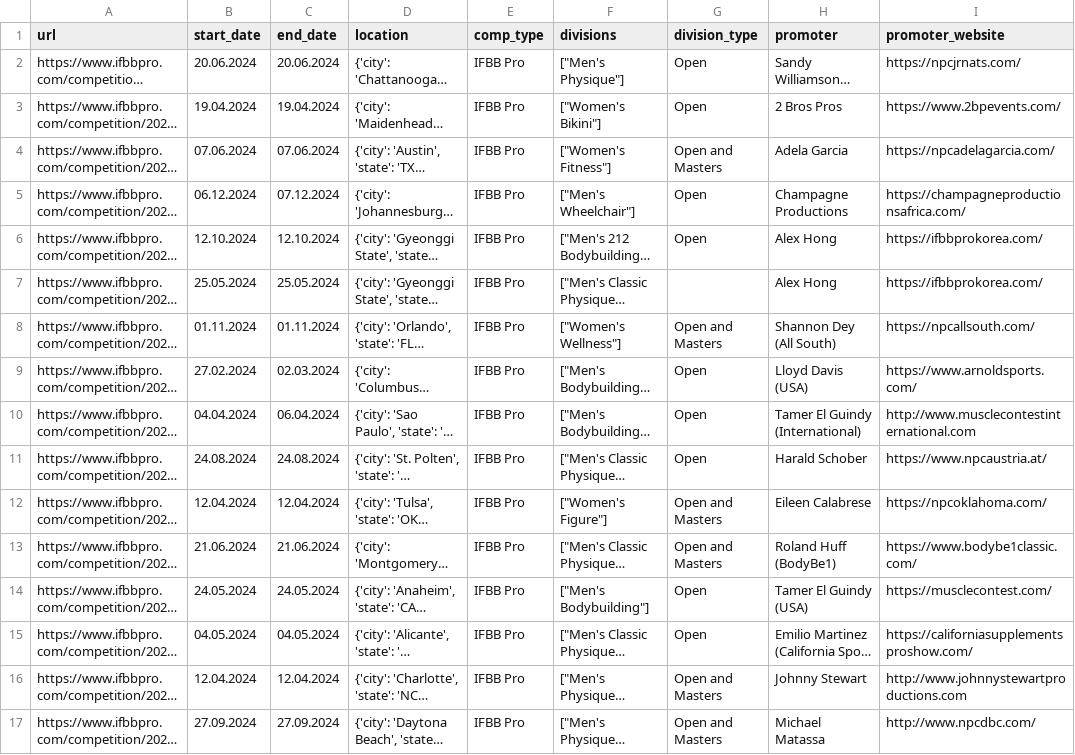
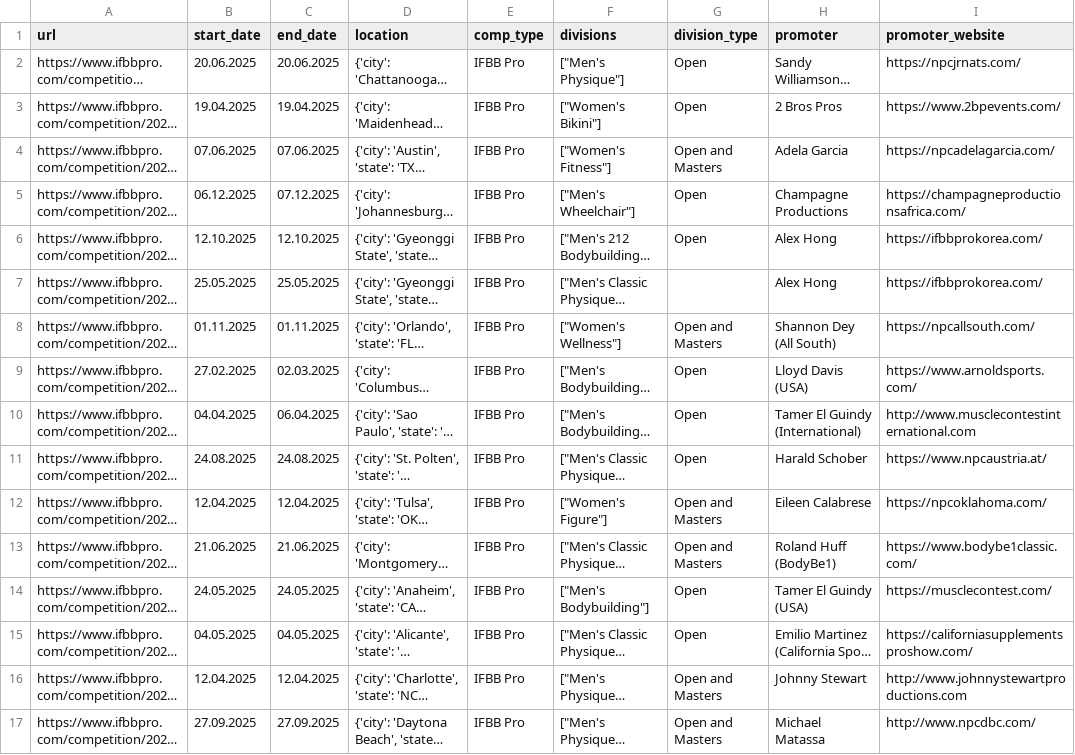
Before and after one commit to YannikBauer1/bbdatacleaning, a CSV file: data_clean/sidebar/2025.csv, drawn as a sheet; only a part is shown; long unchanged cells end in …; the diff covers the shown part only; the diff names each change by its address in the sheet, - before the commit and + after, or states it on an @@ line.

Commit message:
compeittionNameKeys

```diff
--- a/data_clean/sidebar/2025.csv
+++ b/data_clean/sidebar/2025.csv
-B2 (start_date): 20.06.2024
+B2 (start_date): 20.06.2025
-C2 (end_date): 20.06.2024
+C2 (end_date): 20.06.2025
-B3 (start_date): 19.04.2024
+B3 (start_date): 19.04.2025
-C3 (end_date): 19.04.2024
+C3 (end_date): 19.04.2025
-B4 (start_date): 07.06.2024
+B4 (start_date): 07.06.2025
-C4 (end_date): 07.06.2024
+C4 (end_date): 07.06.2025
-B5 (start_date): 06.12.2024
+B5 (start_date): 06.12.2025
-C5 (end_date): 07.12.2024
+C5 (end_date): 07.12.2025
-B6 (start_date): 12.10.2024
+B6 (start_date): 12.10.2025
-C6 (end_date): 12.10.2024
+C6 (end_date): 12.10.2025
-B7 (start_date): 25.05.2024
+B7 (start_date): 25.05.2025
-C7 (end_date): 25.05.2024
+C7 (end_date): 25.05.2025
-B8 (start_date): 01.11.2024
+B8 (start_date): 01.11.2025
-C8 (end_date): 01.11.2024
+C8 (end_date): 01.11.2025
-B9 (start_date): 27.02.2024
+B9 (start_date): 27.02.2025
-C9 (end_date): 02.03.2024
+C9 (end_date): 02.03.2025
-B10 (start_date): 04.04.2024
+B10 (start_date): 04.04.2025
-C10 (end_date): 06.04.2024
+C10 (end_date): 06.04.2025
-B11 (start_date): 24.08.2024
+B11 (start_date): 24.08.2025
-C11 (end_date): 24.08.2024
+C11 (end_date): 24.08.2025
-B12 (start_date): 12.04.2024
+B12 (start_date): 12.04.2025
-C12 (end_date): 12.04.2024
+C12 (end_date): 12.04.2025
-B13 (start_date): 21.06.2024
+B13 (start_date): 21.06.2025
-C13 (end_date): 21.06.2024
+C13 (end_date): 21.06.2025
-B14 (start_date): 24.05.2024
+B14 (start_date): 24.05.2025
-C14 (end_date): 24.05.2024
+C14 (end_date): 24.05.2025
-B15 (start_date): 04.05.2024
+B15 (start_date): 04.05.2025
-C15 (end_date): 04.05.2024
+C15 (end_date): 04.05.2025
-B16 (start_date): 12.04.2024
+B16 (start_date): 12.04.2025
-C16 (end_date): 12.04.2024
+C16 (end_date): 12.04.2025
-B17 (start_date): 27.09.2024
+B17 (start_date): 27.09.2025
-C17 (end_date): 27.09.2024
+C17 (end_date): 27.09.2025
```
Also changed, not shown: 142 edited cells elsewhere in this file, 3 other files.
